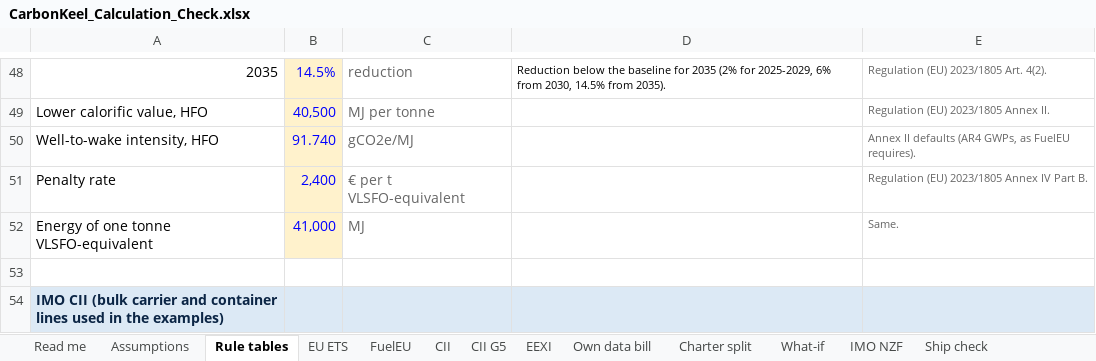
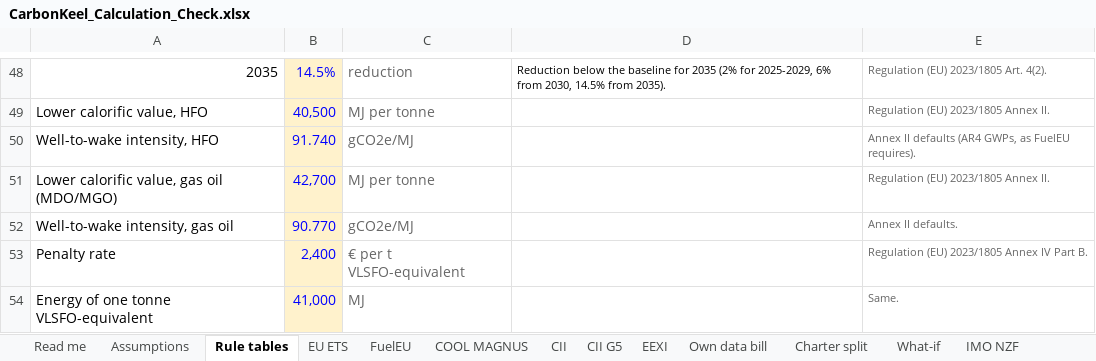
Before and after one commit to 9burninghot21/carbonkeel-production, an Excel workbook: docs/CarbonKeel_Calculation_Check.xlsx, sheet Rule tables, drawn as a sheet; only a part is shown, gaps mark what is left out; the shorter side is filled out with more unchanged rows; values as stored, in another font and other column widths than the file's, no borders; the diff names each change by its address in the sheet, - before the commit and + after, or states it on an @@ line.

```diff
--- a/docs/CarbonKeel_Calculation_Check.xlsx (sheet Rule tables)
+++ b/docs/CarbonKeel_Calculation_Check.xlsx (sheet Rule tables)
+sheet tab: COOL MAGNUS
+row 51: Lower calorific value, gas oil (MDO/MGO) | 42,700 | MJ per tonne |  | Regulation (EU) 2023/1805 Annex II.
+row 52: Well-to-wake intensity, gas oil | 90.770 | gCO2e/MJ |  | Annex II defaults.
```
Also changed, not shown: sheet FuelEU, sheet Cross-check, sheet Ship check, sheet Read me, formulas that keep their value, 8 other files.
